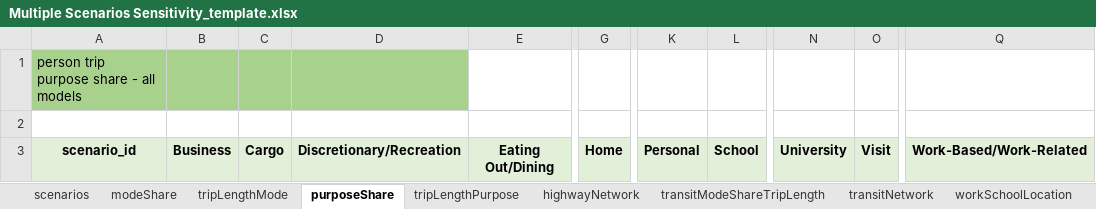
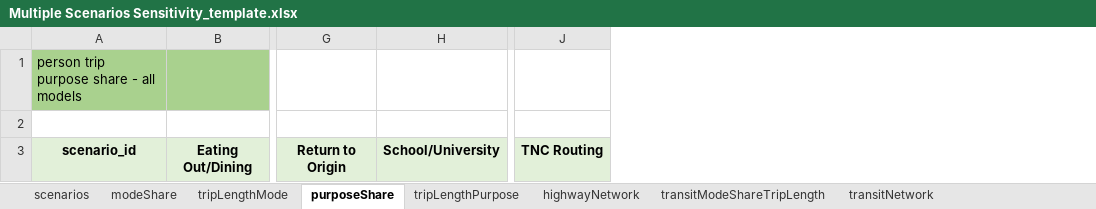
Before and after one commit to SANDAG/ABM-Reporting, an Excel workbook: resources/sensitivity/templates/Multiple Scenarios Sensitivity_template.xlsx, sheet purposeShare, drawn as a sheet; only a part is shown, gaps mark what is left out; values as stored, in another font and other column widths than the file's, no borders; charts and pictures not drawn; removed rows and columns are numbered as before the commit, all else as after; the diff covers the shown part only; the diff names each change by its address in the sheet, - before the commit and + after, or states it on an @@ line.

```diff
--- a/resources/sensitivity/templates/Multiple Scenarios Sensitivity_template.xlsx (sheet purposeShare)
+++ b/resources/sensitivity/templates/Multiple Scenarios Sensitivity_template.xlsx (sheet purposeShare)
-sheet tab: workSchoolLocation
-column B, row 3: Business
-column C, row 3: Cargo
-column D, row 3: Discretionary/Recreation
-column G, row 3: Home
-column K, row 3: Personal
-column L, row 3: School
+column G, row 3: Return to Origin
+column H, row 3: School/University
-column N, row 3: University
-column O, row 3: Visit
+column J, row 3: TNC Routing
-column Q, row 3: Work-Based/Work-Related
-B1 fill: none
+B1 fill: #A9D18E
```
Also changed, not shown: cell formats elsewhere in this sheet, sheet tripLengthPurpose, sheet modeShare, sheet tripLengthMode, charts or pictures.
